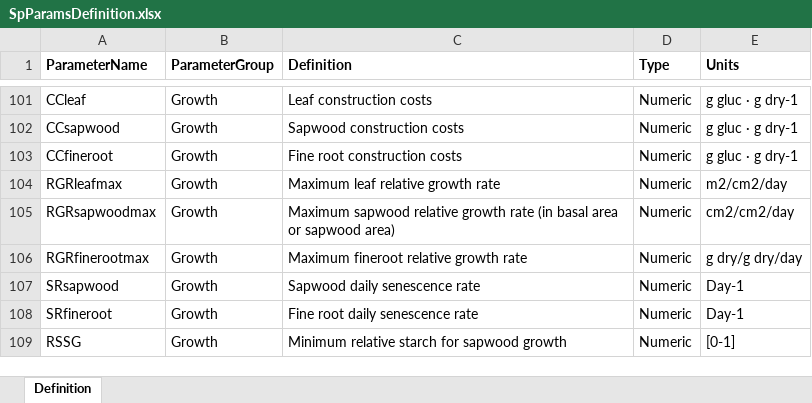
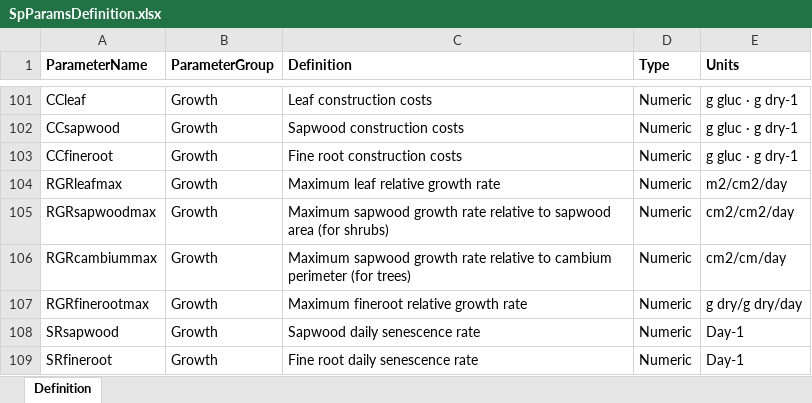
Before and after one commit to emf-creaf/medfate, an Excel workbook: data-raw/SpParamsDefinition.xlsx, sheet Definition, drawn as a sheet; only a part is shown, gaps mark what is left out; the shorter side is filled out with more unchanged rows; values as stored, in another font and other column widths than the file's, no borders; the diff names each change by its address in the sheet, - before the commit and + after, or states it on an @@ line.

```diff
--- a/data-raw/SpParamsDefinition.xlsx (sheet Definition)
+++ b/data-raw/SpParamsDefinition.xlsx (sheet Definition)
-C105 (Definition): Maximum sapwood relative growth rate (in basal area or sapwood area)
+C105 (Definition): Maximum sapwood growth rate relative to sapwood area (for shrubs)
+row 106: RGRcambiummax | Growth | Maximum sapwood growth rate relative to cambium perimeter (for trees) | Numeric | cm2/cm/day
```
Also changed, not shown: data-raw/SpParamsMED.xlsx, 11 other files.
